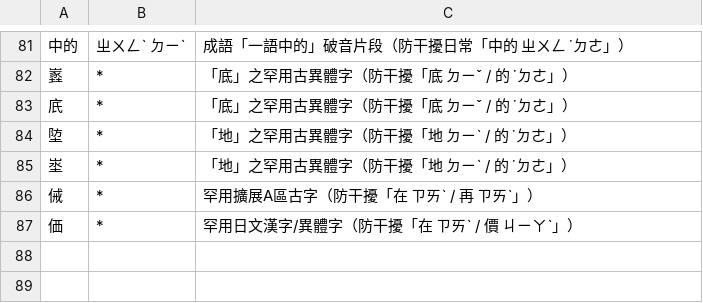
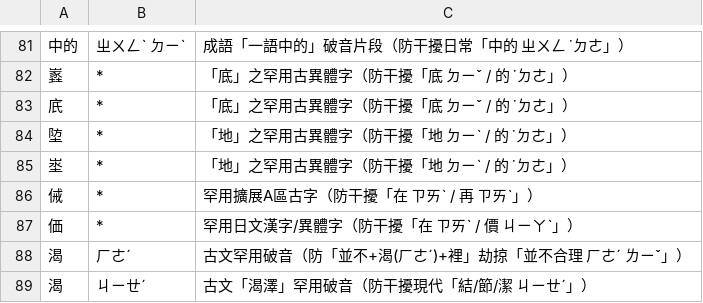
Before and after one commit to Yuktesha/ruhi, a TSV file: ruhi_lexicon/data/rejected_readings.tsv, drawn as a sheet; only a part is shown, gaps mark what is left out.

Commit message:
feat(router,lexicon): purge inflated weights & pre-concatenated phrases, converge orthogonal constructions (CER 5.28%, broken=0)

```diff
--- a/ruhi_lexicon/data/rejected_readings.tsv
+++ b/ruhi_lexicon/data/rejected_readings.tsv
@@ -87 +87,3 @@
 価	*	罕用日文漢字/異體字（防干擾「在 ㄗㄞˋ / 價 ㄐㄧㄚˋ」）
+渴	ㄏㄜˊ	古文罕用破音（防「並不+渴(ㄏㄜˊ)+裡」劫掠「並不合理 ㄏㄜˊ ㄌㄧˇ」）
+渴	ㄐㄧㄝˊ	古文「渴澤」罕用破音（防干擾現代「結/節/潔 ㄐㄧㄝˊ」）
```
Also changed, not shown: 27 other files.
